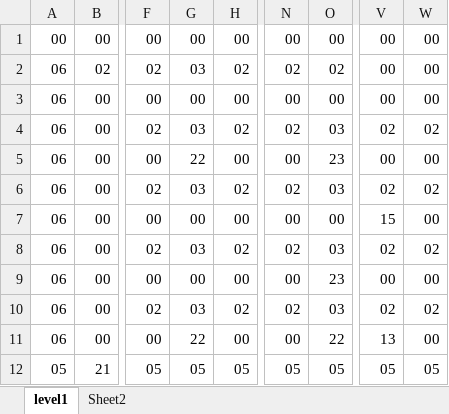
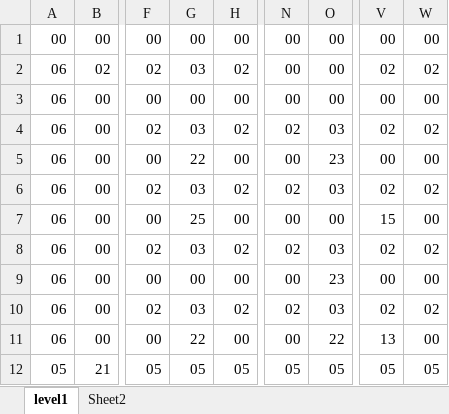
Before and after one commit to heartmon/MappySDL, an Excel workbook: data/level1.xlsx, sheet level1, drawn as a sheet; only a part is shown, gaps mark what is left out; values as stored, in another font and other column widths than the file's, no borders; conditional formats not drawn; the diff names each change by its address in the sheet, - before the commit and + after, or states it on an @@ line.

```diff
--- a/data/level1.xlsx (sheet level1)
+++ b/data/level1.xlsx (sheet level1)
-N2: 02
+N2: 00
-O2: 02
+O2: 00
-V2: 00
+V2: 02
-W2: 00
+W2: 02
-G7: 00
+G7: 25
```
Also changed, not shown: 10 other files.
